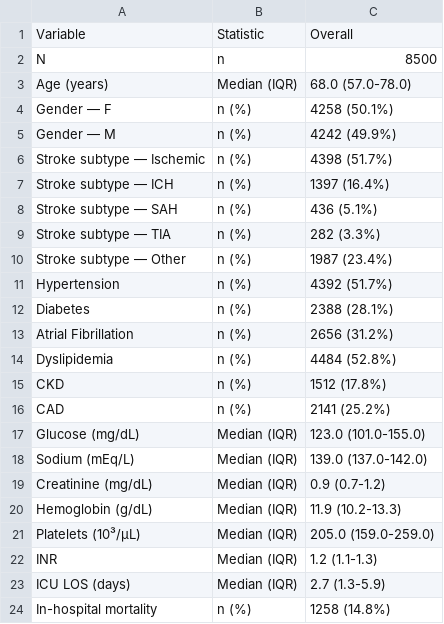
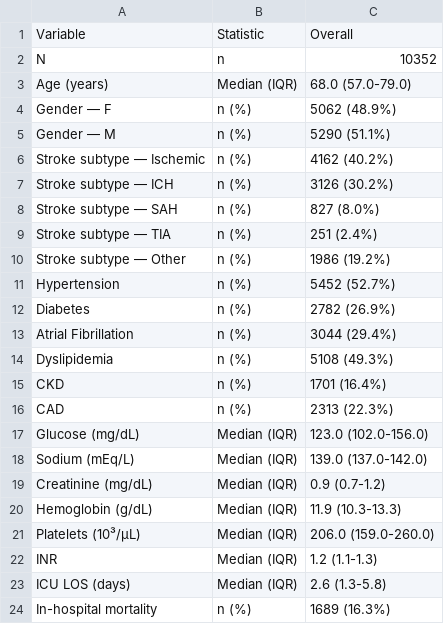
Before and after one commit to matheus-rech/MIMIC-Ext-Stroke, a CSV file: outputs/tables/table1_overall.csv, drawn as a sheet.

```diff
--- a/outputs/tables/table1_overall.csv
+++ b/outputs/tables/table1_overall.csv
@@ -1,24 +1,24 @@
 Variable,Statistic,Overall
-N,n,8500
-Age (years),Median (IQR),68.0 (57.0-78.0)
-Gender — F,n (%),4258 (50.1%)
-Gender — M,n (%),4242 (49.9%)
-Stroke subtype — Ischemic,n (%),4398 (51.7%)
-Stroke subtype — ICH,n (%),1397 (16.4%)
-Stroke subtype — SAH,n (%),436 (5.1%)
-Stroke subtype — TIA,n (%),282 (3.3%)
-Stroke subtype — Other,n (%),1987 (23.4%)
-Hypertension,n (%),4392 (51.7%)
-Diabetes,n (%),2388 (28.1%)
-Atrial Fibrillation,n (%),2656 (31.2%)
-Dyslipidemia,n (%),4484 (52.8%)
-CKD,n (%),1512 (17.8%)
-CAD,n (%),2141 (25.2%)
-Glucose (mg/dL),Median (IQR),123.0 (101.0-155.0)
+N,n,10352
+Age (years),Median (IQR),68.0 (57.0-79.0)
+Gender — F,n (%),5062 (48.9%)
+Gender — M,n (%),5290 (51.1%)
+Stroke subtype — Ischemic,n (%),4162 (40.2%)
+Stroke subtype — ICH,n (%),3126 (30.2%)
+Stroke subtype — SAH,n (%),827 (8.0%)
+Stroke subtype — TIA,n (%),251 (2.4%)
+Stroke subtype — Other,n (%),1986 (19.2%)
+Hypertension,n (%),5452 (52.7%)
+Diabetes,n (%),2782 (26.9%)
+Atrial Fibrillation,n (%),3044 (29.4%)
+Dyslipidemia,n (%),5108 (49.3%)
+CKD,n (%),1701 (16.4%)
+CAD,n (%),2313 (22.3%)
+Glucose (mg/dL),Median (IQR),123.0 (102.0-156.0)
 Sodium (mEq/L),Median (IQR),139.0 (137.0-142.0)
 Creatinine (mg/dL),Median (IQR),0.9 (0.7-1.2)
-Hemoglobin (g/dL),Median (IQR),11.9 (10.2-13.3)
-Platelets (10³/µL),Median (IQR),205.0 (159.0-259.0)
+Hemoglobin (g/dL),Median (IQR),11.9 (10.3-13.3)
+Platelets (10³/µL),Median (IQR),206.0 (159.0-260.0)
 INR,Median (IQR),1.2 (1.1-1.3)
-ICU LOS (days),Median (IQR),2.7 (1.3-5.9)
-In-hospital mortality,n (%),1258 (14.8%)
+ICU LOS (days),Median (IQR),2.6 (1.3-5.8)
+In-hospital mortality,n (%),1689 (16.3%)
```
Also changed, not shown: outputs/tables/cohort_summary_stats.csv, outputs/tables/comorbidity_cooccurrence_table.csv, 22 other files.
